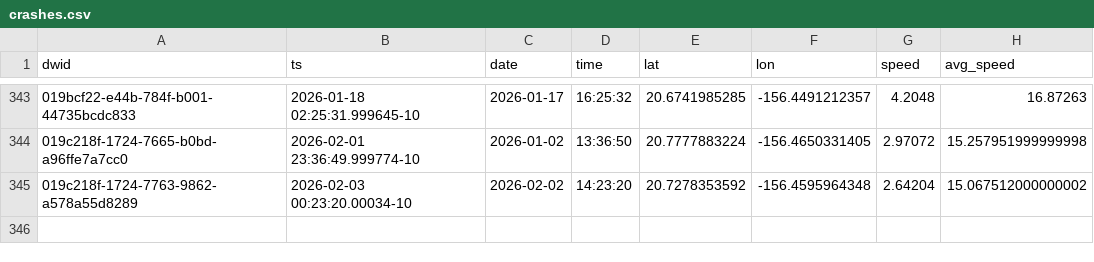
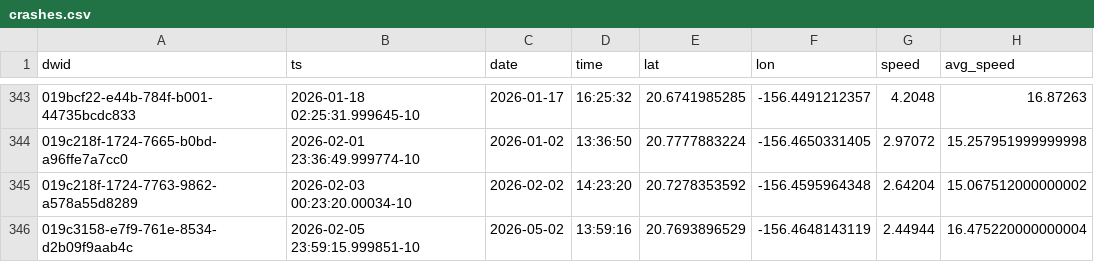
Before and after one commit to dustin/dwp, a CSV file: web/src/data/crashes.csv, drawn as a sheet; only a part is shown, gaps mark what is left out.

```diff
--- a/web/src/data/crashes.csv
+++ b/web/src/data/crashes.csv
@@ -345 +345,2 @@ dwid,ts,date,time,lat,lon,speed,avg_speed
 019c218f-1724-7763-9862-a578a55d8289,2026-02-03 00:23:20.00034-10,2026-02-02,14:23:20,20.7278353592,-156.4595964348,2.64204,15.067512000000002
+019c3158-e7f9-761e-8534-d2b09f9aab4c,2026-02-05 23:59:15.999851-10,2026-05-02,13:59:16,20.7693896529,-156.4648143119,2.44944,16.475220000000004
```
Also changed, not shown: web/src/data/runs.csv.
